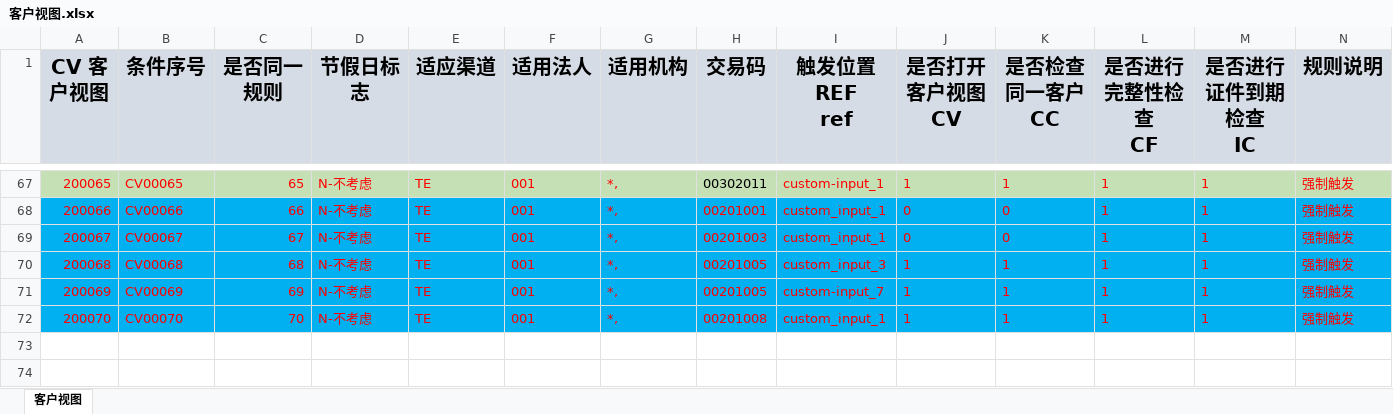
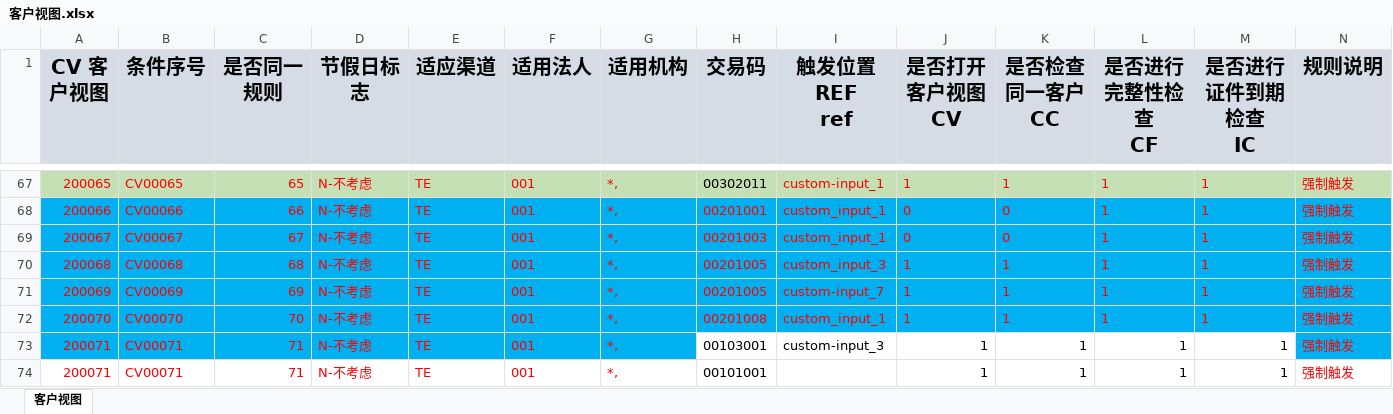
Before and after one commit to somebody2012/node-excel, an Excel workbook: src/customerView/客户视图.xlsx, sheet 客户视图, drawn as a sheet; only a part is shown, gaps mark what is left out; values as stored, in another font and other column widths than the file's, no borders; rows hold the shown columns only; the diff names each change by its address in the sheet, - before the commit and + after, or states it on an @@ line.

```diff
--- a/src/customerView/客户视图.xlsx (sheet 客户视图)
+++ b/src/customerView/客户视图.xlsx (sheet 客户视图)
+row 73: 200071 | CV00071 | 71 | N-不考虑 | TE | 001 | *, | 00103001 | custom-input_3 | 1 | 1 | 1 | 1 | 强制触发
+row 74: 200071 | CV00071 | 71 | N-不考虑 | TE | 001 | *, | 00101001 |  | 1 | 1 | 1 | 1 | 强制触发
```
Also changed, not shown: src/auth/授权规则收集表汇总1.0.xlsx, 7 other files.
